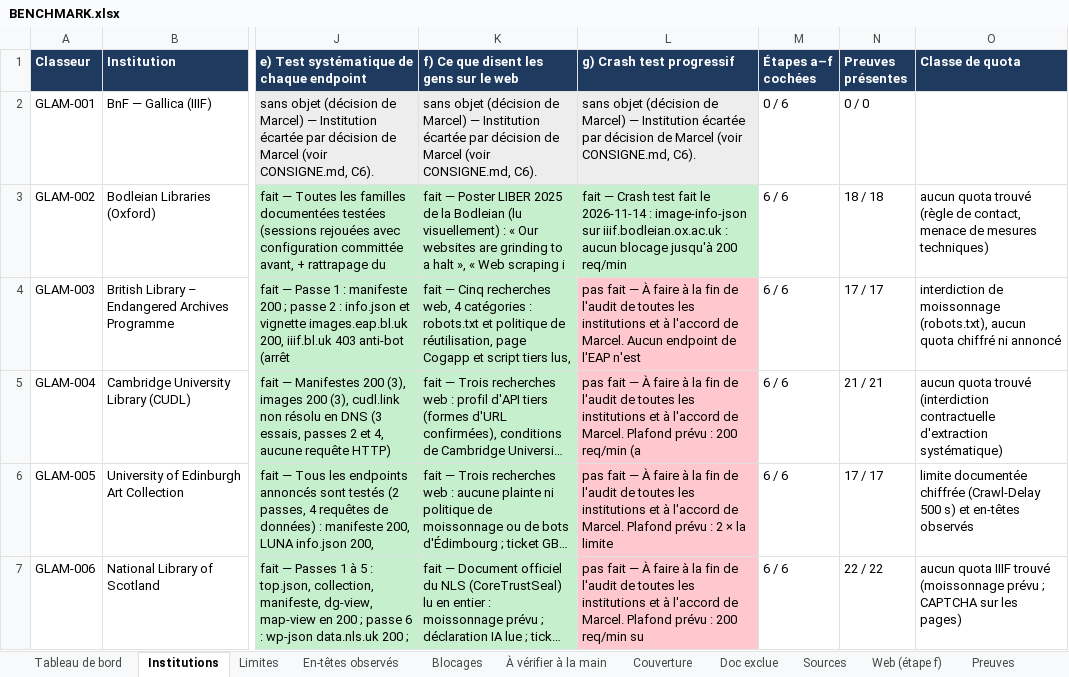
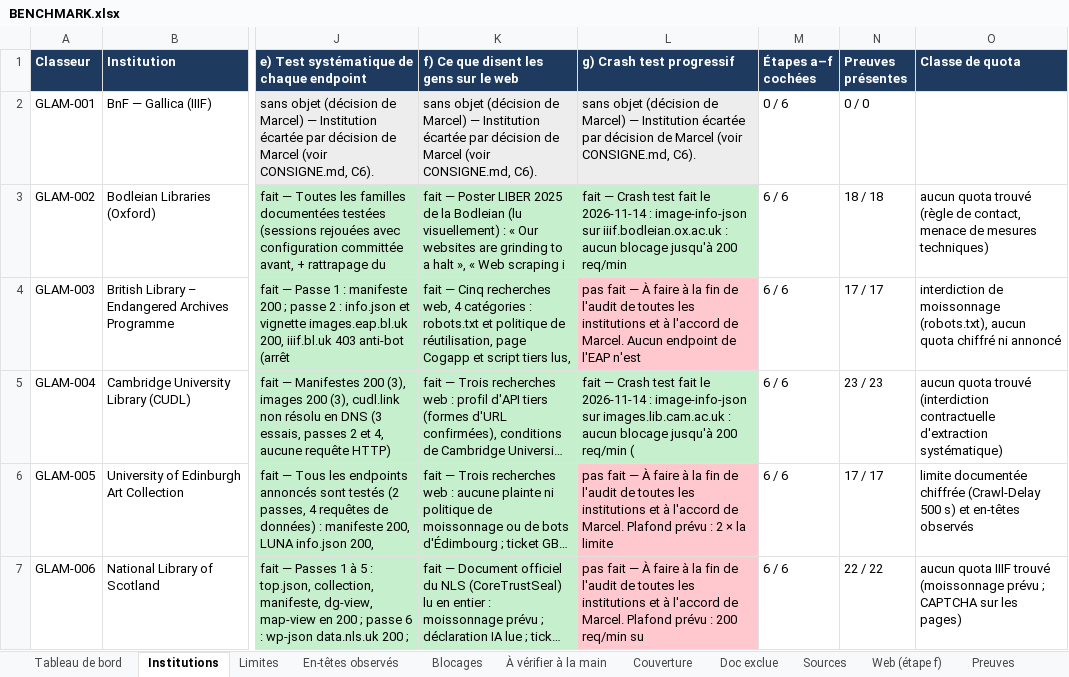
Before and after one commit to maribakulj/Veille-API-IIIF, an Excel workbook: BENCHMARK.xlsx, sheet Institutions, drawn as a sheet; only a part is shown, gaps mark what is left out; long unchanged cells end in …; values as stored, in another font and other column widths than the file's, no borders; the diff names each change by its address in the sheet, - before the commit and + after, or states it on an @@ line.

```diff
--- a/BENCHMARK.xlsx (sheet Institutions)
+++ b/BENCHMARK.xlsx (sheet Institutions)
-L5 (g) Crash test progressif): pas fait — À faire à la fin de l'audit de toutes les institutions et à l'accord de Marcel. Plafond prévu : 200 req/min (a
+L5 (g) Crash test progressif): fait — Crash test fait le 2026-11-14 : image-info-json sur images.lib.cam.ac.uk : aucun blocage jusqu'à 200 req/min (
-L5 fill: #FFC7CE
+L5 fill: #C6EFCE
-N5 (Preuves présentes): 21 / 21
+N5 (Preuves présentes): 23 / 23
```
Also changed, not shown: sheet Preuves, sheet Tableau de bord, sheet Journal, sheet Couverture, 5 other files.
